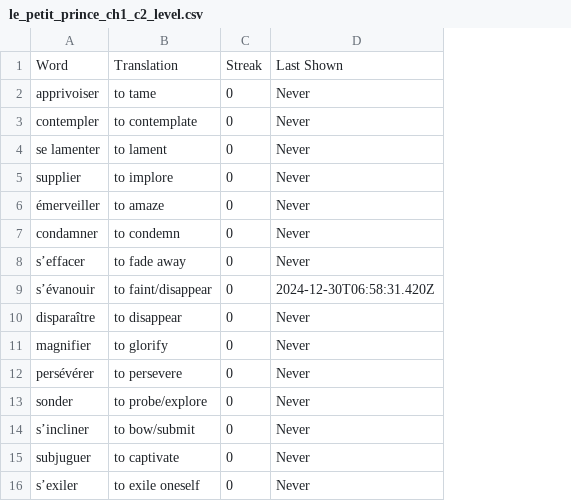
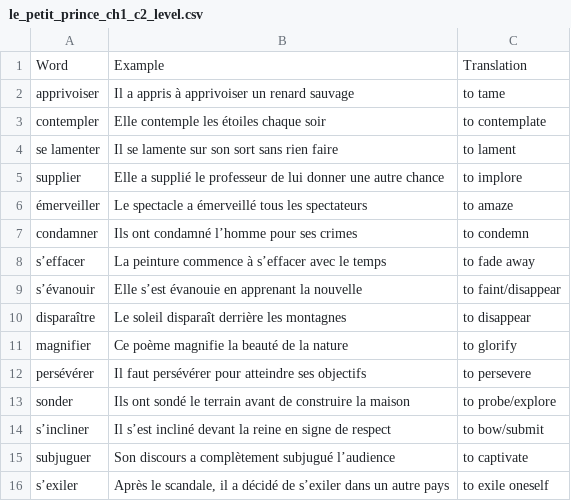
Before and after one commit to keepthestreak/lists, a CSV file: french/le_petit_prince/ch1/le_petit_prince_ch1_c2_level.csv, drawn as a sheet; removed rows and columns are numbered as before the commit, all else as after; the diff names each change by its address in the sheet, - before the commit and + after, or states it on an @@ line.

Commit message:
fixed lists

```diff
--- a/french/le_petit_prince/ch1/le_petit_prince_ch1_c2_level.csv
+++ b/french/le_petit_prince/ch1/le_petit_prince_ch1_c2_level.csv
+column B, rows 1-16: Example | Il a appris à apprivoiser un renard sauvage | Elle contemple les étoiles chaque soir | Il se lamente sur son sort sans rien faire | Elle a supplié le professeur de lui donner une autre chance | Le spectacle a émerveillé tous les spectateurs | Ils ont condamné l’homme pour ses crimes | La peinture commence à s’effacer avec le temps | Elle s’est évanouie en apprenant la nouvelle | Le soleil disparaît derrière les montagnes | Ce poème magnifie la beauté de la nature | Il faut persévérer pour atteindre ses objectifs | Ils ont sondé le terrain avant de construire la maison | Il s’est incliné devant la reine en signe de respect | Son discours a complètement subjugué l’audience | Après le scandale, il a décidé de s’exiler dans un autre pays
-column C, rows 1-16: Streak | 0 | 0 | 0 | 0 | 0 | 0 | 0 | 0 | 0 | 0 | 0 | 0 | 0 | 0 | 0
-column D, rows 1-16: Last Shown | Never | Never | Never | Never | Never | Never | Never | 2024-12-30T06:58:31.420Z | Never | Never | Never | Never | Never | Never | Never
```
Also changed, not shown: french/le_petit_prince/ch1/le_petit_prince_ch1_b1_level.csv, french/le_petit_prince/ch1/le_petit_prince_ch1_b2_level.csv, 7 other files.
